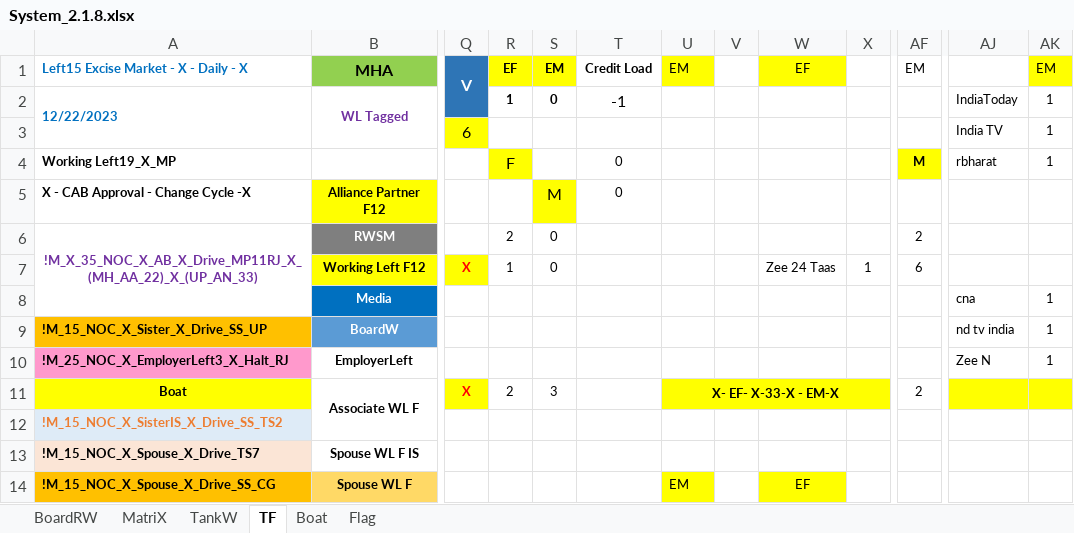
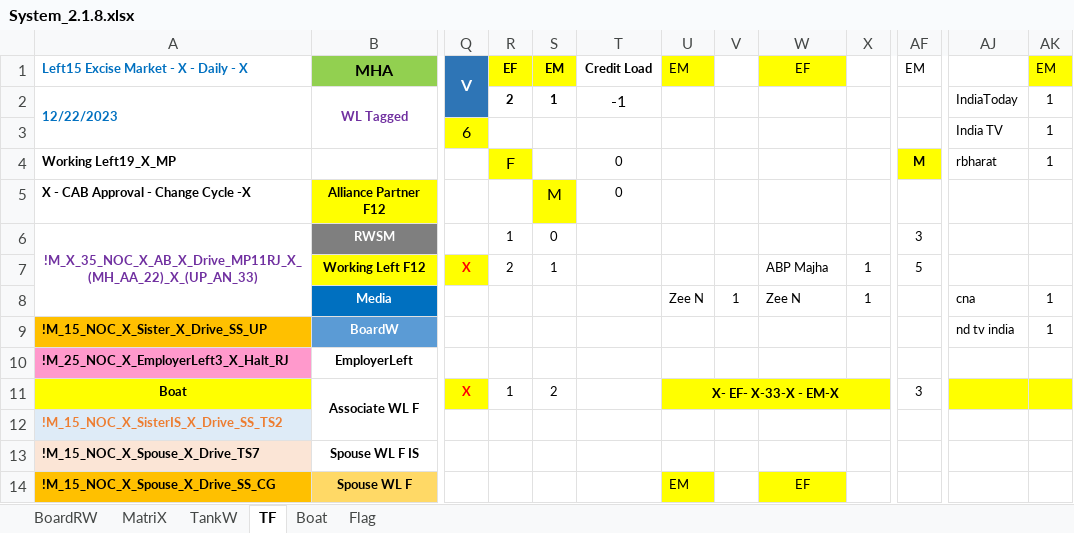
Before and after one commit to sawanCoder11/System_Work_RW, an Excel workbook: System_2.1.8.xlsx, sheet TF, drawn as a sheet; only a part is shown, gaps mark what is left out; values as stored, in another font and other column widths than the file's, no borders; the diff names each change by its address in the sheet, - before the commit and + after, or states it on an @@ line.

Commit message:
Rw - Updates - ABP Majha
ShieldW Enabled - ABP Majha

```diff
--- a/System_2.1.8.xlsx (sheet TF)
+++ b/System_2.1.8.xlsx (sheet TF)
-R2: 1
+R2: 2
-S2: 0
+S2: 1
-R6: 2
+R6: 1
-AF6: 2
+AF6: 3
-R7: 1
+R7: 2
-S7: 0
+S7: 1
-W7: Zee 24 Taas
+W7: ABP Majha
-AF7: 6
+AF7: 5
-U8: (empty)
+U8: Zee N
-V8: (empty)
+V8: 1
-W8: (empty)
+W8: Zee N
-X8: (empty)
+X8: 1
-AJ10: Zee N
+AJ10: (empty)
-AK10: 1
+AK10: (empty)
-R11: 2
+R11: 1
-S11: 3
+S11: 2
-AF11: 2
+AF11: 3
```
Also changed, not shown: sheet Boat, Usage_S_1.0.4.xlsx.
